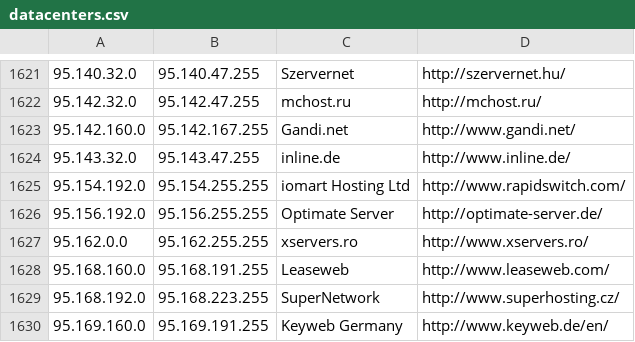
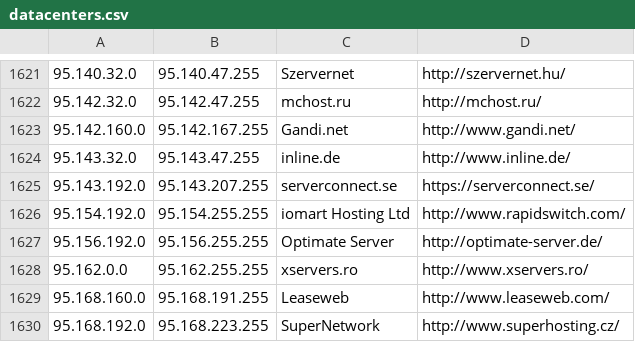
Before and after one commit to ekmixon/ipcat, a CSV file: datacenters.csv, drawn as a sheet; only a part is shown, gaps mark what is left out; the shorter side is filled out with more unchanged rows.

Commit message:
serverconnect.se

```diff
--- a/datacenters.csv
+++ b/datacenters.csv
@@ -1624,2 +1624,3 @@
 95.143.32.0,95.143.47.255,inline.de,http://www.inline.de/
+95.143.192.0,95.143.207.255,serverconnect.se,https://serverconnect.se/
 95.154.192.0,95.154.255.255,iomart Hosting Ltd,http://www.rapidswitch.com/
```
